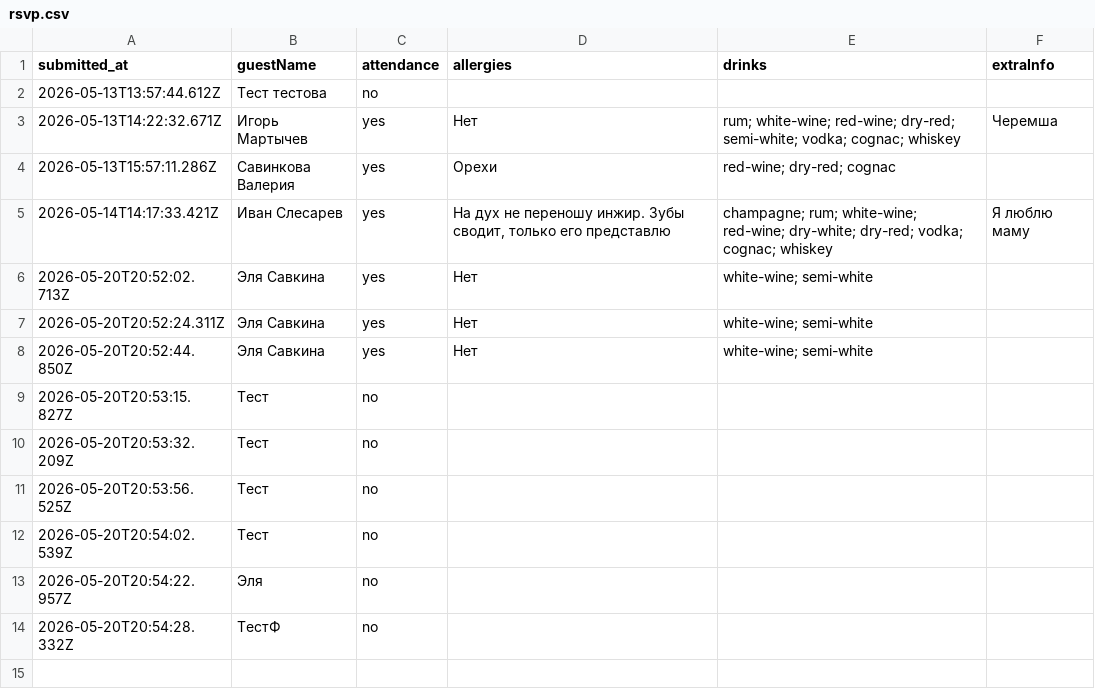
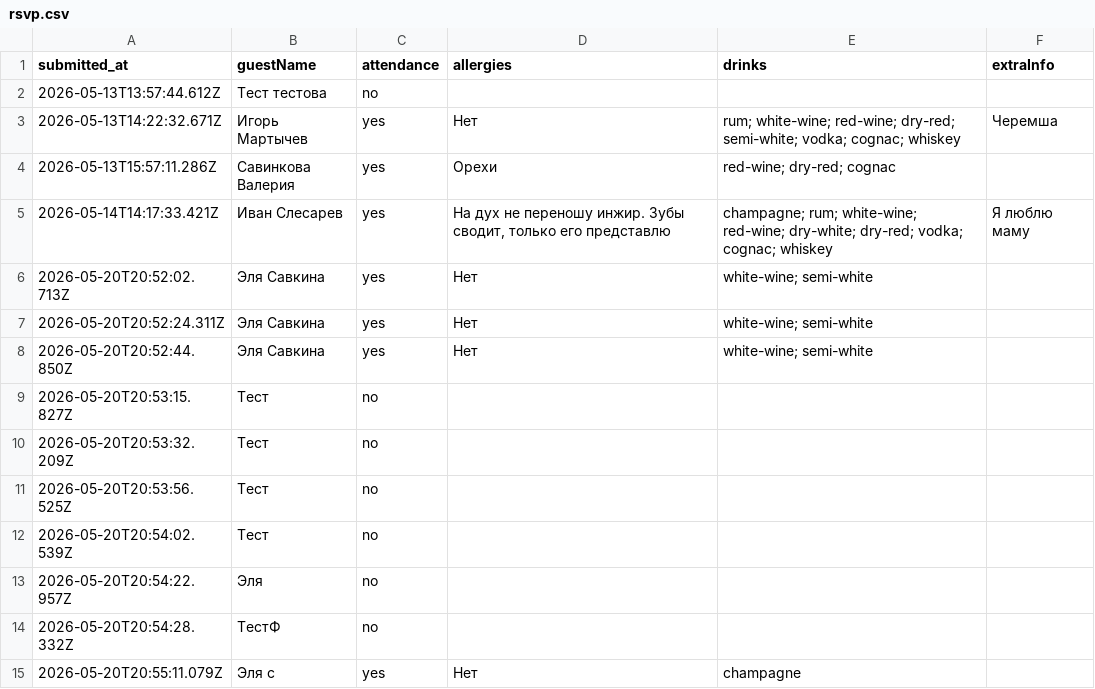
Before and after one commit to ge1saga/Sergey_Elya_Wedding, a CSV file: rsvp.csv, drawn as a sheet.

Commit message:
RSVP: Эля с  (2026-05-20T20:55:11.079Z)

```diff
--- a/rsvp.csv
+++ b/rsvp.csv
@@ -14 +14,2 @@ submitted_at,guestName,attendance,allergies,drinks,extraInfo
 2026-05-20T20:54:28.332Z,ТестФ,no,,,
+2026-05-20T20:55:11.079Z,Эля с ,yes,Нет,champagne,
```
